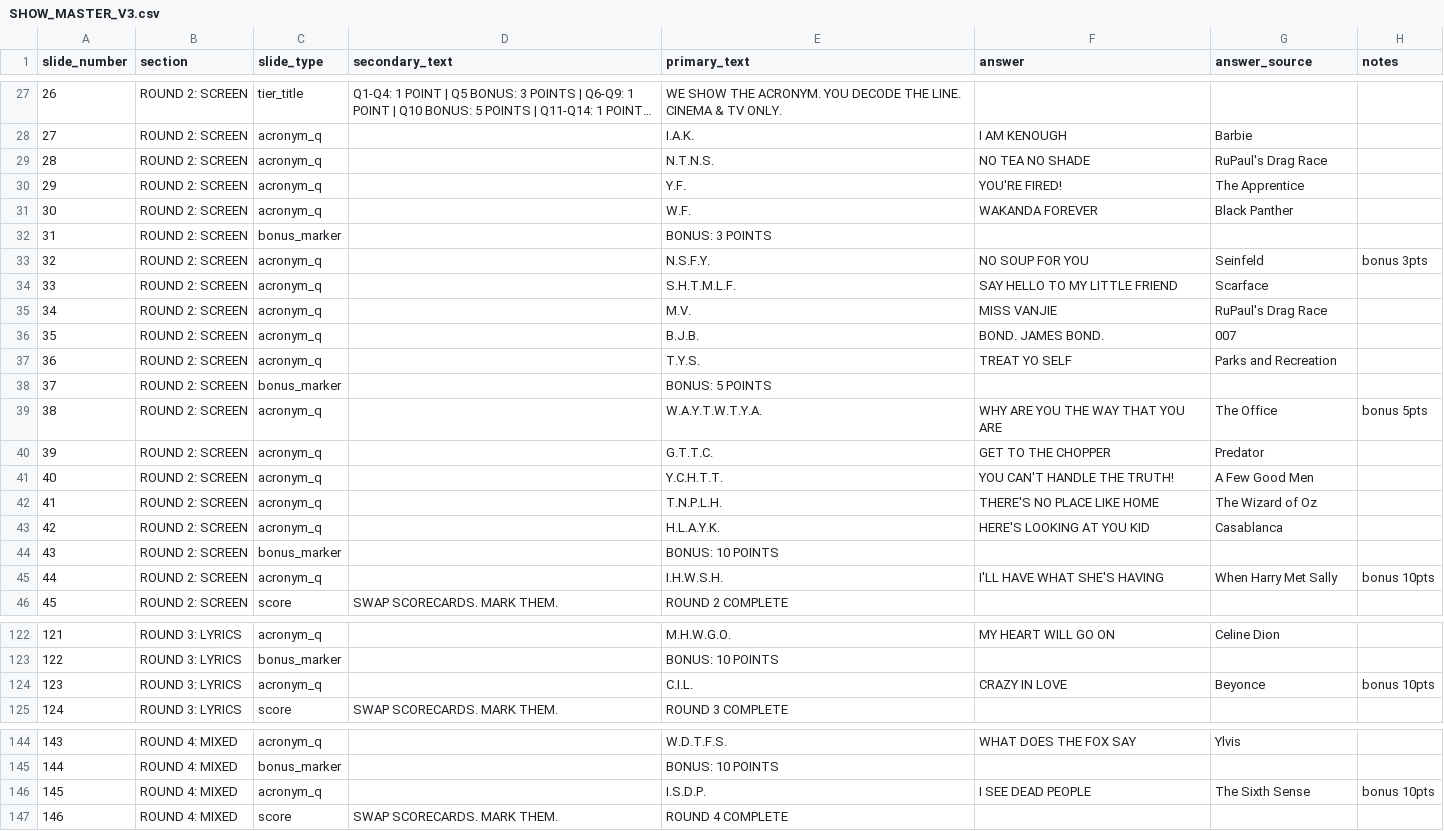
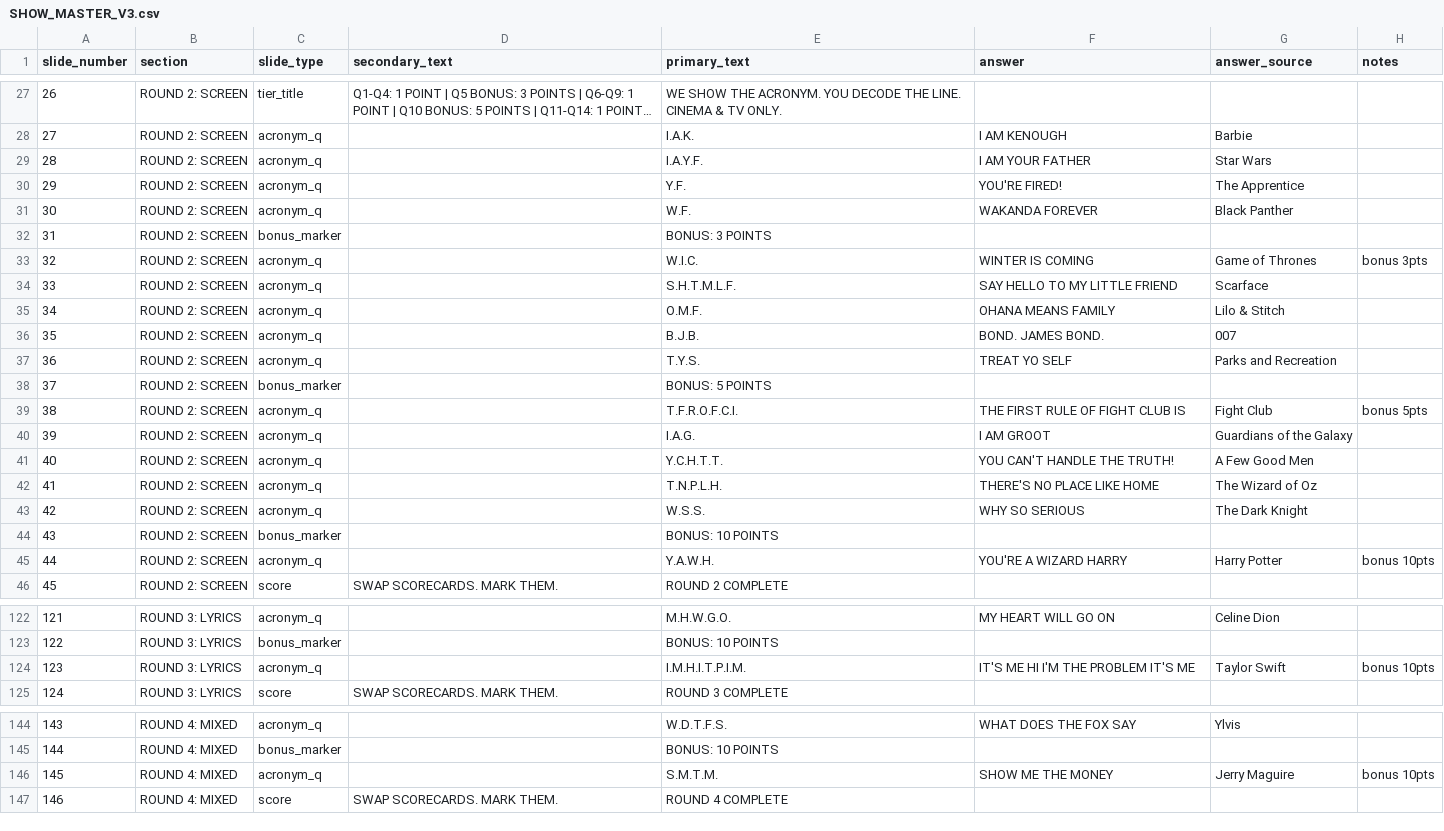
Before and after one commit to peureka/lineconic-live, a CSV file: SHOW_MASTER_V3.csv, drawn as a sheet; only a part is shown, gaps mark what is left out; long unchanged cells end in …; the diff covers the shown part only.

```diff
--- a/SHOW_MASTER_V3.csv
+++ b/SHOW_MASTER_V3.csv
@@ -28,3 +28,3 @@ slide_number,section,slide_type,secondary_text,primary_text,answer,answer_source
 27,ROUND 2: SCREEN,acronym_q,,I.A.K.,I AM KENOUGH,Barbie,
-28,ROUND 2: SCREEN,acronym_q,,N.T.N.S.,NO TEA NO SHADE,RuPaul's Drag Race,
+28,ROUND 2: SCREEN,acronym_q,,I.A.Y.F.,I AM YOUR FATHER,Star Wars,
 29,ROUND 2: SCREEN,acronym_q,,Y.F.,YOU'RE FIRED!,The Apprentice,
@@ -32,5 +32,5 @@ slide_number,section,slide_type,secondary_text,primary_text,answer,answer_source
 31,ROUND 2: SCREEN,bonus_marker,,BONUS: 3 POINTS,,,
-32,ROUND 2: SCREEN,acronym_q,,N.S.F.Y.,NO SOUP FOR YOU,Seinfeld,bonus 3pts
+32,ROUND 2: SCREEN,acronym_q,,W.I.C.,WINTER IS COMING,Game of Thrones,bonus 3pts
 33,ROUND 2: SCREEN,acronym_q,,S.H.T.M.L.F.,SAY HELLO TO MY LITTLE FRIEND,Scarface,
-34,ROUND 2: SCREEN,acronym_q,,M.V.,MISS VANJIE,RuPaul's Drag Race,
+34,ROUND 2: SCREEN,acronym_q,,O.M.F.,OHANA MEANS FAMILY,Lilo & Stitch,
 35,ROUND 2: SCREEN,acronym_q,,B.J.B.,BOND. JAMES BOND.,007,
@@ -38,9 +38,9 @@ slide_number,section,slide_type,secondary_text,primary_text,answer,answer_source
 37,ROUND 2: SCREEN,bonus_marker,,BONUS: 5 POINTS,,,
-38,ROUND 2: SCREEN,acronym_q,,W.A.Y.T.W.T.Y.A.,WHY ARE YOU THE WAY THAT YOU ARE,The Office,bonus 5pts
-39,ROUND 2: SCREEN,acronym_q,,G.T.T.C.,GET TO THE CHOPPER,Predator,
+38,ROUND 2: SCREEN,acronym_q,,T.F.R.O.F.C.I.,THE FIRST RULE OF FIGHT CLUB IS,Fight Club,bonus 5pts
+39,ROUND 2: SCREEN,acronym_q,,I.A.G.,I AM GROOT,Guardians of the Galaxy,
 40,ROUND 2: SCREEN,acronym_q,,Y.C.H.T.T.,YOU CAN'T HANDLE THE TRUTH!,A Few Good Men,
 41,ROUND 2: SCREEN,acronym_q,,T.N.P.L.H.,THERE'S NO PLACE LIKE HOME,The Wizard of Oz,
-42,ROUND 2: SCREEN,acronym_q,,H.L.A.Y.K.,HERE'S LOOKING AT YOU KID,Casablanca,
+42,ROUND 2: SCREEN,acronym_q,,W.S.S.,WHY SO SERIOUS,The Dark Knight,
 43,ROUND 2: SCREEN,bonus_marker,,BONUS: 10 POINTS,,,
-44,ROUND 2: SCREEN,acronym_q,,I.H.W.S.H.,I'LL HAVE WHAT SHE'S HAVING,When Harry Met Sally,bonus 10pts
+44,ROUND 2: SCREEN,acronym_q,,Y.A.W.H.,YOU'RE A WIZARD HARRY,Harry Potter,bonus 10pts
 45,ROUND 2: SCREEN,score,SWAP SCORECARDS. MARK THEM.,ROUND 2 COMPLETE,,,
@@ -123,3 +123,3 @@ slide_number,section,slide_type,secondary_text,primary_text,answer,answer_source
 122,ROUND 3: LYRICS,bonus_marker,,BONUS: 10 POINTS,,,
-123,ROUND 3: LYRICS,acronym_q,,C.I.L.,CRAZY IN LOVE,Beyonce,bonus 10pts
+123,ROUND 3: LYRICS,acronym_q,,I.M.H.I.T.P.I.M.,IT'S ME HI I'M THE PROBLEM IT'S ME,Taylor Swift,bonus 10pts
 124,ROUND 3: LYRICS,score,SWAP SCORECARDS. MARK THEM.,ROUND 3 COMPLETE,,,
@@ -145,3 +145,3 @@ slide_number,section,slide_type,secondary_text,primary_text,answer,answer_source
 144,ROUND 4: MIXED,bonus_marker,,BONUS: 10 POINTS,,,
-145,ROUND 4: MIXED,acronym_q,,I.S.D.P.,I SEE DEAD PEOPLE,The Sixth Sense,bonus 10pts
+145,ROUND 4: MIXED,acronym_q,,S.M.T.M.,SHOW ME THE MONEY,Jerry Maguire,bonus 10pts
 146,ROUND 4: MIXED,score,SWAP SCORECARDS. MARK THEM.,ROUND 4 COMPLETE,,,
```
Also changed, not shown: 24 edited cells elsewhere in this file, 2 other files.
